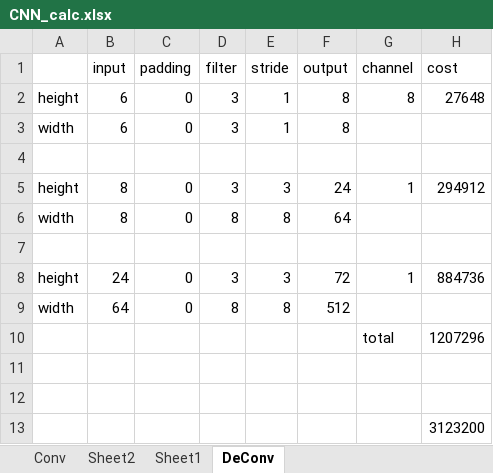
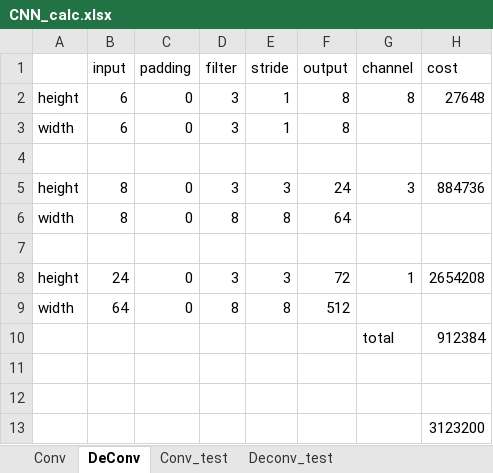
Before and after one commit to shtsno24/FCN4p-car, an Excel workbook: CNN_calc.xlsx, sheet DeConv, drawn as a sheet; values as stored, in another font and other column widths than the file's, no borders; the diff names each change by its address in the sheet, - before the commit and + after, or states it on an @@ line.

```diff
--- a/CNN_calc.xlsx (sheet DeConv)
+++ b/CNN_calc.xlsx (sheet DeConv)
-sheet tab: Sheet2
-sheet tab: Sheet1
+sheet tab: Conv_test
+sheet tab: Deconv_test
-G5 (channel): 1
+G5 (channel): 3
-H5 (cost): 294912
+H5 (cost): 884736
-H8 (cost): 884736
+H8 (cost): 2654208
-H10 (cost): 1207296
+H10 (cost): 912384
```
Also changed, not shown: 10 other files.
